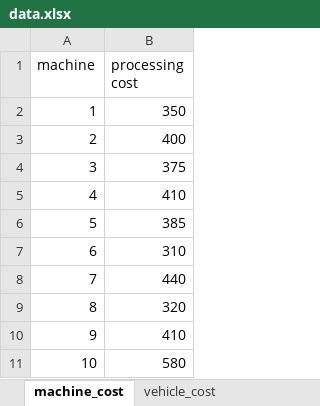
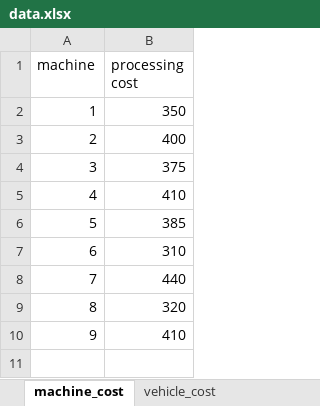
Before and after one commit to TheKienLe/Operational-Research, an Excel workbook: job shop/data.xlsx, sheet machine_cost, drawn as a sheet; values as stored, in another font and other column widths than the file's, no borders; charts and pictures not drawn; the diff names each change by its address in the sheet, - before the commit and + after, or states it on an @@ line.

```diff
--- a/job shop/data.xlsx (sheet machine_cost)
+++ b/job shop/data.xlsx (sheet machine_cost)
-row 11: 10 | 580
```
Also changed, not shown: sheet processing_time, sheet process_machine_matrix, sheet delivery_time_window, sheet vehicle_capacity, sheet set, other sheet tabs, VRP/data.xlsx, 4 other files.
